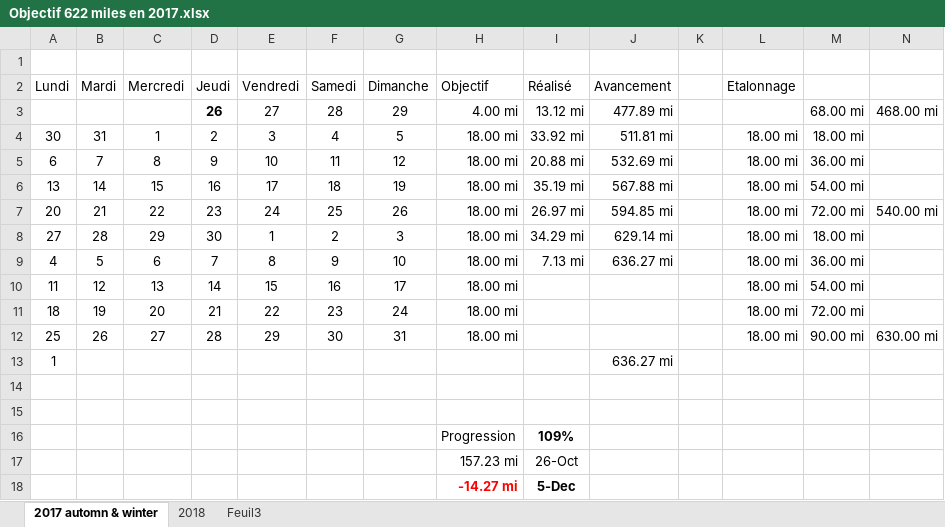
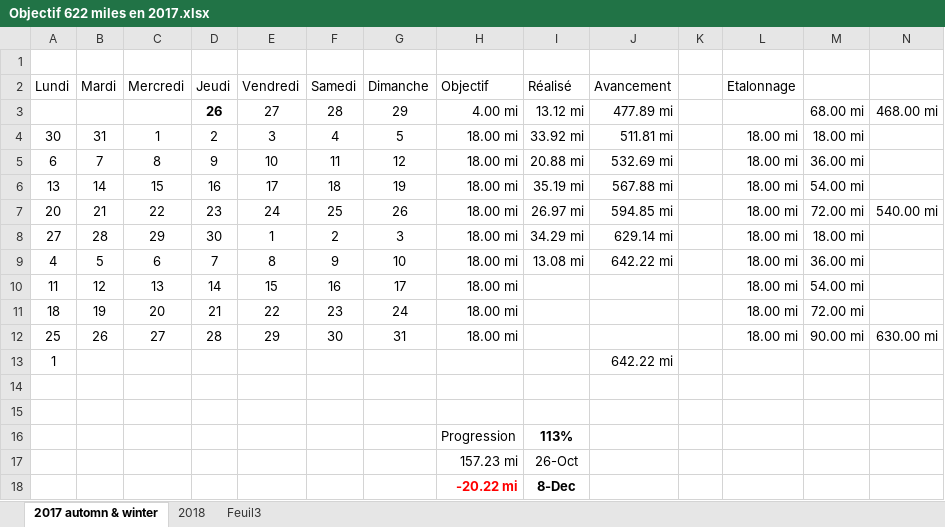
Before and after one commit to yakobibus/Essais, an Excel workbook: Src/622 miles/Objectif 622 miles en 2017.xlsx, sheet 2017 automn & winter, drawn as a sheet; values as stored, in another font and other column widths than the file's, no borders; conditional formats and table styles not drawn; removed rows and columns are numbered as before the commit, all else as after; the diff names each change by its address in the sheet, - before the commit and + after, or states it on an @@ line.

Commit message:
622 ... 113%

```diff
--- a/Src/622 miles/Objectif 622 miles en 2017.xlsx (sheet 2017 automn & winter)
+++ b/Src/622 miles/Objectif 622 miles en 2017.xlsx (sheet 2017 automn & winter)
-I9 (Réalisé): 7.13 mi
+I9 (Réalisé): 13.08 mi
-J9 (Avancement): 636.27 mi
+J9 (Avancement): 642.22 mi
-J13 (Avancement): 636.27 mi
+J13 (Avancement): 642.22 mi
-I16 (Réalisé): 109%
+I16 (Réalisé): 113%
-row 18:  |  |  |  |  |  |  | -14.27 mi | 5-Dec
+row 18:  |  |  |  |  |  |  | -20.22 mi | 8-Dec
```
